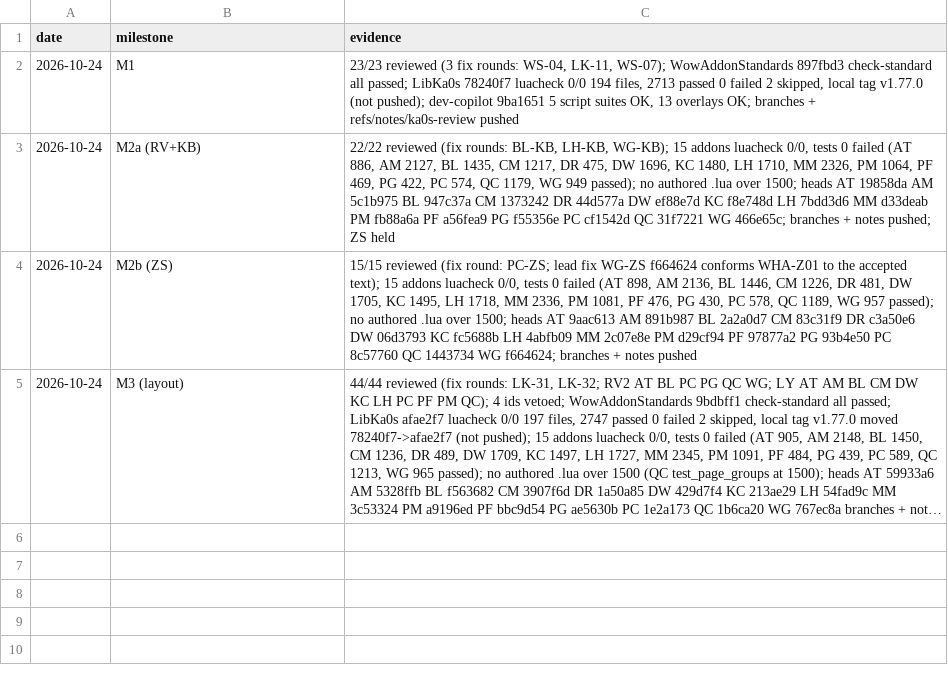
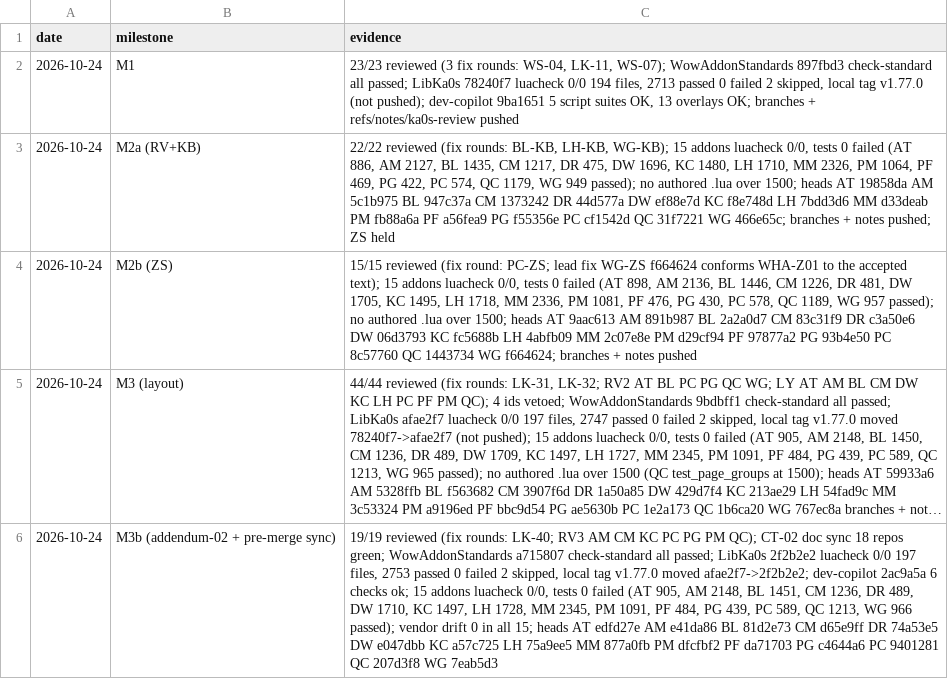
Before and after one commit to tusharsaxena/Ka0sAddonsCommonTasks, a TSV file: docs/2026-10-24-KEYBINDS_LAYOUT_STRATA/checkpoints.tsv, drawn as a sheet; long unchanged cells end in …; the diff names each change by its address in the sheet, - before the commit and + after, or states it on an @@ line.

```diff
--- a/docs/2026-10-24-KEYBINDS_LAYOUT_STRATA/checkpoints.tsv
+++ b/docs/2026-10-24-KEYBINDS_LAYOUT_STRATA/checkpoints.tsv
+row 6: 2026-10-24 | M3b (addendum-02 + pre-merge sync) | 19/19 reviewed (fix rounds: LK-40; RV3 AM CM KC PC PG PM QC); CT-02 doc sync 18 repos green; WowAddonStandards a715807 check-standard all passed; LibKa0s 2f2b2e2 luacheck 0/0 197 files, 2753 passed 0 failed 2 skipped, local tag v1.77.0 moved afae2f7->2f2b2e2; dev-copilot 2ac9a5a 6 checks ok; 15 addons luacheck 0/0, tests 0 failed (AT 905, AM 2148, BL 1451, CM 1236, DR 489, DW 1710, KC 1497, LH 1728, MM 2345, PM 1091, PF 484, PG 439, PC 589, QC 1213, WG 966 passed); vendor drift 0 in all 15; heads AT edfd27e AM e41da86 BL 81d2e73 CM d65e9ff DR 74a53e5 DW e047dbb KC a57c725 LH 75a9ee5 MM 877a0fb PM dfcfbf2 PF da71703 PG c4644a6 PC 9401281 QC 207d3f8 WG 7eab5d3
```
Also changed, not shown: 2 other files.
